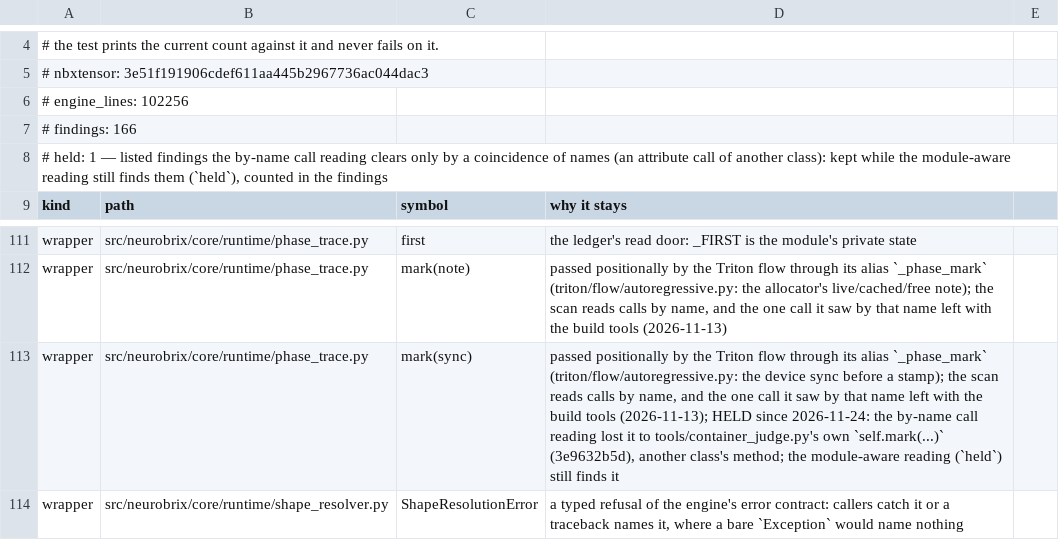
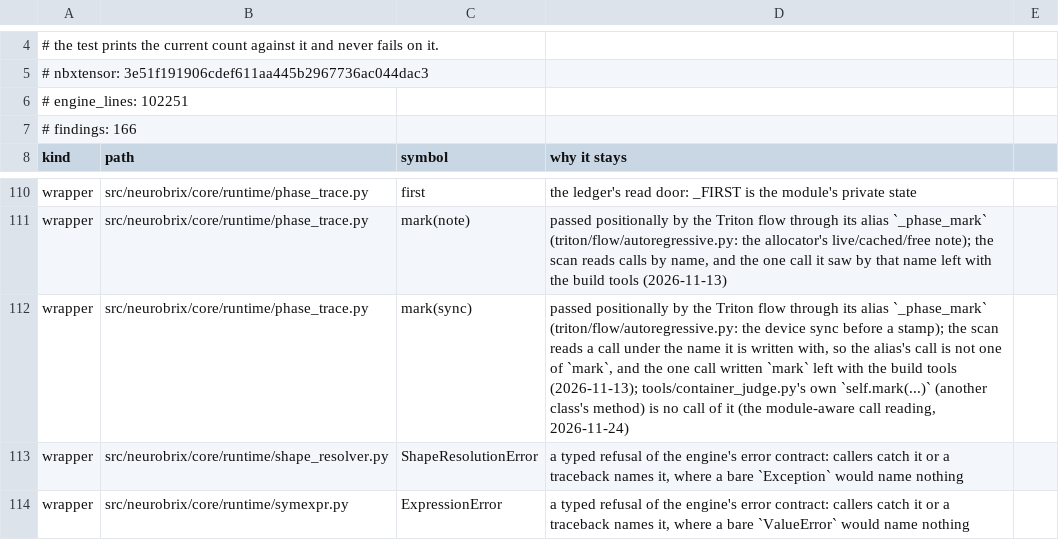
Before and after one commit to NeuroBrix/neurobrix, a TSV file: tools/engine_slim_list.tsv, drawn as a sheet; only a part is shown, gaps mark what is left out; the shorter side is filled out with more unchanged rows.

Commit message:
The slim scan reads a module function's call sites module-aware; the three parameters it found hidden are deleted
- tools/engine_slim_scan.py: the parameter rule of `wrapper` reads the call sites of a module-level function as
  module plus name over the whole scan: a bare call counts, an attribute call counts only when its receiver
  resolves to the function's module through the file's imports, or is the module itself (`sys.modules[__name__]`,
  or a name assigned it). A method's call sites are still read by name.
- `held` and the header's `held` line are removed: with the scan module-aware nothing is left for them to hold
  (no dead code); mark(sync) is a plain finding with its reason.
- Found by that reading, each deleted with its dead branch (no caller passed it):
  kernels/autotune_certify.synthesize(values), kernels/census.install(hardware_profile),
  triton/prism/runtime_widths.runtime_dtypes(operand_reads) (the Triton twin; the PyTorch twin keeps it, passed
  by tools/derived_census.py). The tests that used them read the library's synthesis, a committed V100 profile.
- rows_for(root) stays found: its one call is through `sys.modules[__name__]`, read as the same module.
- Header written by --write-list: findings 166 -> 166, held 1 -> (gone), engine_lines 102256 -> 102251.

```diff
--- a/tools/engine_slim_list.tsv
+++ b/tools/engine_slim_list.tsv
@@ -5,5 +5,4 @@
 # nbxtensor: 3e51f191906cdef611aa445b2967736ac044dac3
-# engine_lines: 102256
+# engine_lines: 102251
 # findings: 166
-# held: 1 — listed findings the by-name call reading clears only by a coincidence of names (an attribute call of another class): kept while the module-aware reading still finds them (`held`), counted in the findings
 kind	path	symbol	why it stays
@@ -112,3 +111,3 @@ wrapper	src/neurobrix/core/runtime/phase_trace.py	first	the ledger's read door:
 wrapper	src/neurobrix/core/runtime/phase_trace.py	mark(note)	passed positionally by the Triton flow through its alias `_phase_mark` (triton/flow/autoregressive.py: the allocator's live/cached/free note); the scan reads calls by name, and the one call it saw by that name left with the build tools (2026-11-13)
-wrapper	src/neurobrix/core/runtime/phase_trace.py	mark(sync)	passed positionally by the Triton flow through its alias `_phase_mark` (triton/flow/autoregressive.py: the device sync before a stamp); the scan reads calls by name, and the one call it saw by that name left with the build tools (2026-11-13); HELD since 2026-11-24: the by-name call reading lost it to tools/container_judge.py's own `self.mark(...)` (3e9632b5d), another class's method; the module-aware reading (`held`) still finds it
+wrapper	src/neurobrix/core/runtime/phase_trace.py	mark(sync)	passed positionally by the Triton flow through its alias `_phase_mark` (triton/flow/autoregressive.py: the device sync before a stamp); the scan reads a call under the name it is written with, so the alias's call is not one of `mark`, and the one call written `mark` left with the build tools (2026-11-13); tools/container_judge.py's own `self.mark(...)` (another class's method) is no call of it (the module-aware call reading, 2026-11-24)
 wrapper	src/neurobrix/core/runtime/shape_resolver.py	ShapeResolutionError	a typed refusal of the engine's error contract: callers catch it or a traceback names it, where a bare `Exception` would name nothing
```
Also changed, not shown: 13 other files.
